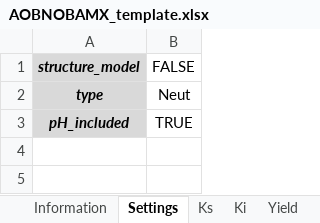
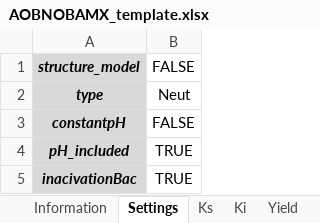
Before and after one commit to Computational-Platform-IbM/IbM, an Excel workbook: planning/Excels/Templates/AOBNOBAMX_template.xlsx, sheet Settings, drawn as a sheet; values as stored, in another font and other column widths than the file's, no borders; the diff names each change by its address in the sheet, - before the commit and + after, or states it on an @@ line.

Commit message:
Bugs + constantpH and inactivationEnable (Excel>"Settings")

```diff
--- a/planning/Excels/Templates/AOBNOBAMX_template.xlsx (sheet Settings)
+++ b/planning/Excels/Templates/AOBNOBAMX_template.xlsx (sheet Settings)
+row 3: constantpH | FALSE
+row 5: inacivationBac | TRUE
```
Also changed, not shown: planning/Excels/Templates/Structures_template.xlsx, 2 other files.
